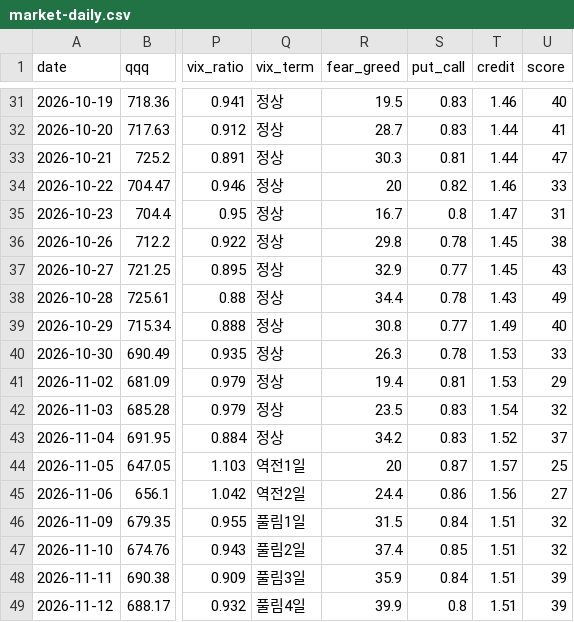
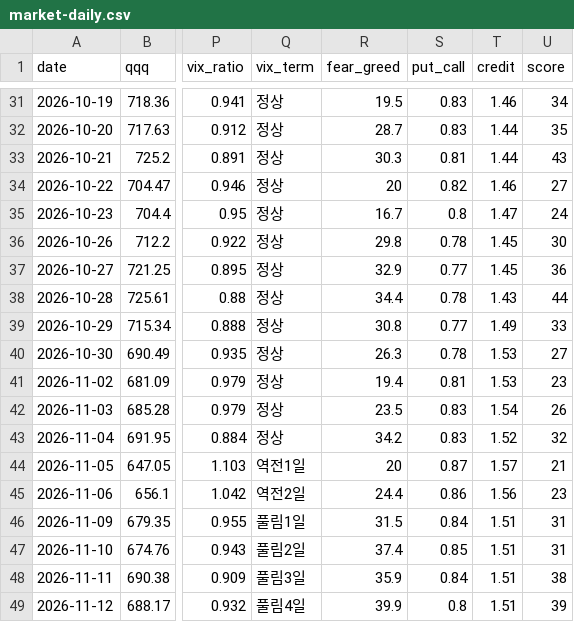
Before and after one commit to omoite74/leverage-briefin, a CSV file: records/market-daily.csv, drawn as a sheet; only a part is shown, gaps mark what is left out; the diff covers the shown part only; the diff names each change by its address in the sheet, - before the commit and + after, or states it on an @@ line.

```diff
--- a/records/market-daily.csv
+++ b/records/market-daily.csv
-U31 (score): 40
+U31 (score): 34
-U32 (score): 41
+U32 (score): 35
-U33 (score): 47
+U33 (score): 43
-U34 (score): 33
+U34 (score): 27
-U35 (score): 31
+U35 (score): 24
-U36 (score): 38
+U36 (score): 30
-U37 (score): 43
+U37 (score): 36
-U38 (score): 49
+U38 (score): 44
-U39 (score): 40
+U39 (score): 33
-U40 (score): 33
+U40 (score): 27
-U41 (score): 29
+U41 (score): 23
-U42 (score): 32
+U42 (score): 26
-U43 (score): 37
+U43 (score): 32
-U44 (score): 25
+U44 (score): 21
-U45 (score): 27
+U45 (score): 23
-U46:U47 (score): 32
+U46:U47 (score): 31
-U48 (score): 39
+U48 (score): 38
```
Also changed, not shown: 17 edited cells elsewhere in this file, 1 other file.
